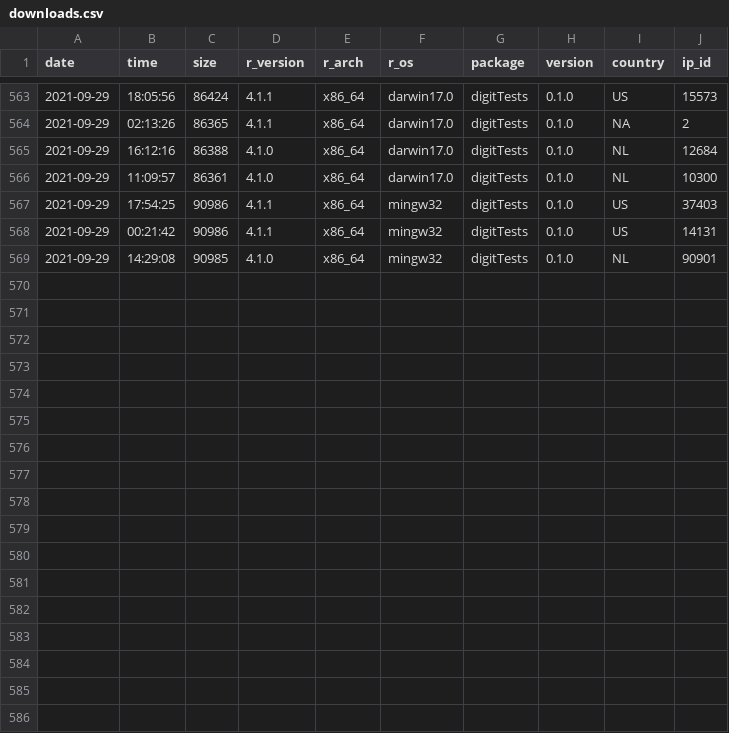
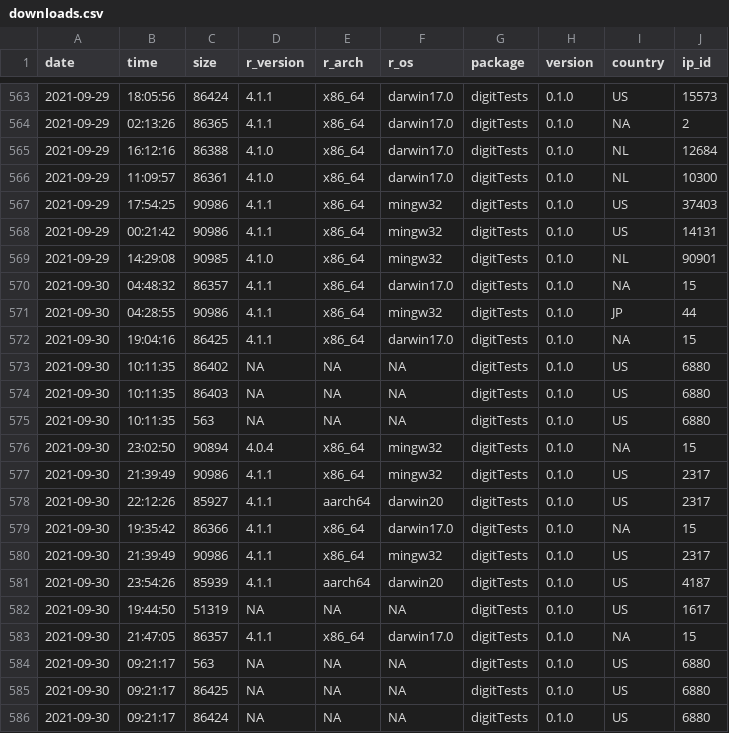
Before and after one commit to koenderks/digitTests, a CSV file: man/figures/readme/worldmap/downloads.csv, drawn as a sheet; only a part is shown, gaps mark what is left out.

```diff
--- a/man/figures/readme/worldmap/downloads.csv
+++ b/man/figures/readme/worldmap/downloads.csv
@@ -569 +569,18 @@
 "2021-09-29","14:29:08",90985,"4.1.0","x86_64","mingw32","digitTests","0.1.0","NL",90901
+"2021-09-30","04:48:32",86357,"4.1.1","x86_64","darwin17.0","digitTests","0.1.0",NA,15
+"2021-09-30","04:28:55",90986,"4.1.1","x86_64","mingw32","digitTests","0.1.0","JP",44
+"2021-09-30","19:04:16",86425,"4.1.1","x86_64","darwin17.0","digitTests","0.1.0",NA,15
+"2021-09-30","10:11:35",86402,NA,NA,NA,"digitTests","0.1.0","US",6880
+"2021-09-30","10:11:35",86403,NA,NA,NA,"digitTests","0.1.0","US",6880
+"2021-09-30","10:11:35",563,NA,NA,NA,"digitTests","0.1.0","US",6880
+"2021-09-30","23:02:50",90894,"4.0.4","x86_64","mingw32","digitTests","0.1.0",NA,15
+"2021-09-30","21:39:49",90986,"4.1.1","x86_64","mingw32","digitTests","0.1.0","US",2317
+"2021-09-30","22:12:26",85927,"4.1.1","aarch64","darwin20","digitTests","0.1.0","US",2317
+"2021-09-30","19:35:42",86366,"4.1.1","x86_64","darwin17.0","digitTests","0.1.0",NA,15
+"2021-09-30","21:39:49",90986,"4.1.1","x86_64","mingw32","digitTests","0.1.0","US",2317
+"2021-09-30","23:54:26",85939,"4.1.1","aarch64","darwin20","digitTests","0.1.0","US",4187
+"2021-09-30","19:44:50",51319,NA,NA,NA,"digitTests","0.1.0","US",1617
+"2021-09-30","21:47:05",86357,"4.1.1","x86_64","darwin17.0","digitTests","0.1.0",NA,15
+"2021-09-30","09:21:17",563,NA,NA,NA,"digitTests","0.1.0","US",6880
+"2021-09-30","09:21:17",86425,NA,NA,NA,"digitTests","0.1.0","US",6880
+"2021-09-30","09:21:17",86424,NA,NA,NA,"digitTests","0.1.0","US",6880
```
Also changed, not shown: 1 other file.
